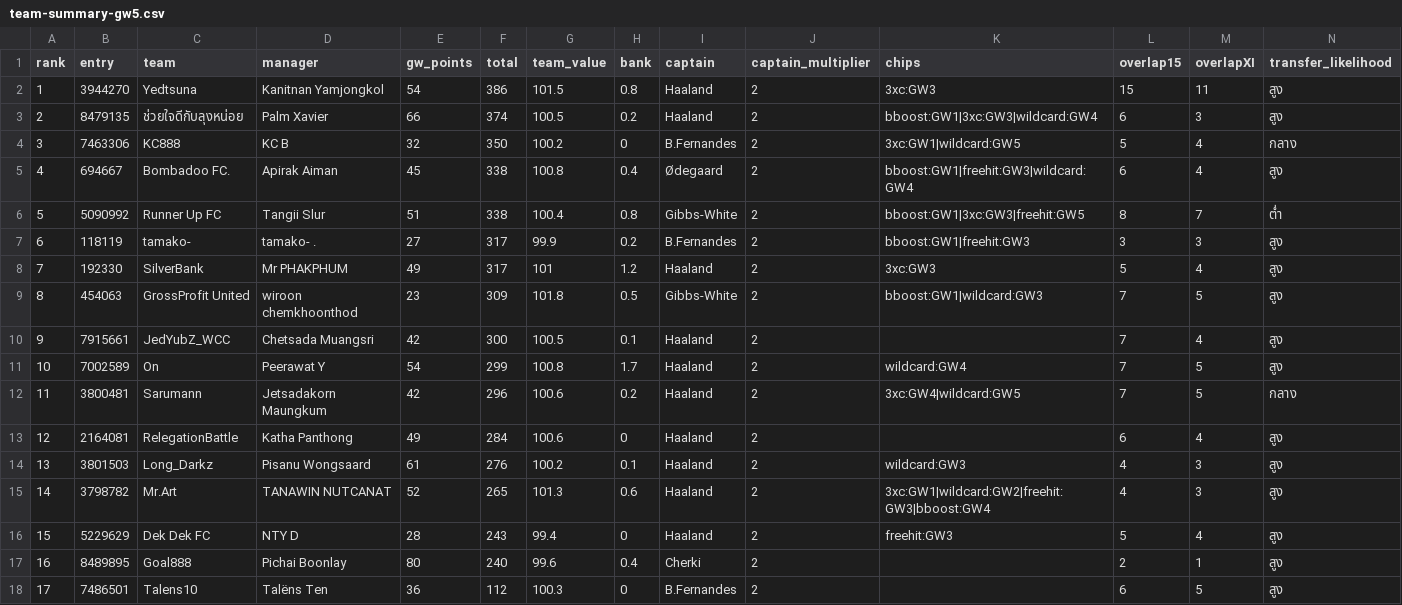
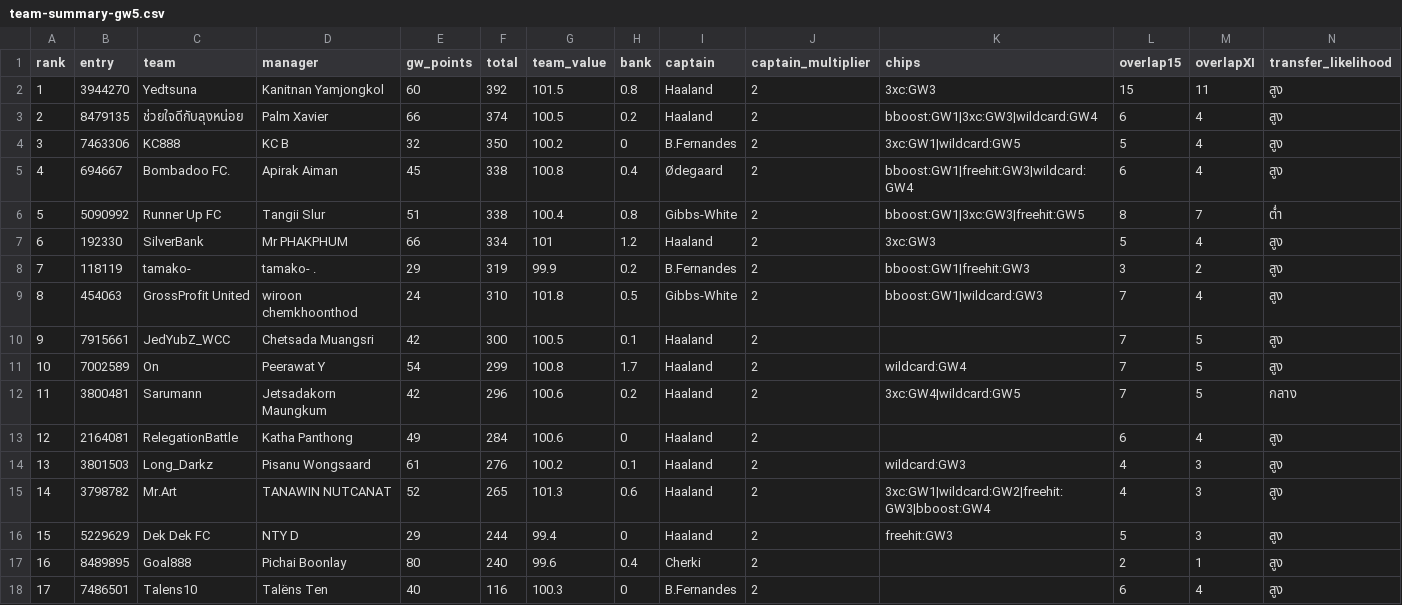
Before and after one commit to kanitnany-cloud/GPTxMe, a CSV file: mini-league/team-summary-gw5.csv, drawn as a sheet.

```diff
--- a/mini-league/team-summary-gw5.csv
+++ b/mini-league/team-summary-gw5.csv
@@ -1,11 +1,11 @@
 rank,entry,team,manager,gw_points,total,team_value,bank,captain,captain_multiplier,chips,overlap15,overlapXI,transfer_likelihood
-1,3944270,Yedtsuna,Kanitnan Yamjongkol,54,386,101.5,0.8,Haaland,2,3xc:GW3,15,11,สูง
-2,8479135,ช่วยใจดีกับลุงหน่อย,Palm Xavier,66,374,100.5,0.2,Haaland,2,bboost:GW1|3xc:GW3|wildcard:GW4,6,3,สูง
-3,7463306,KC888,KC B,32,350,100.2,0,B.Fernandes,2,3xc:GW1|wildcard:GW5,5,4,กลาง
+1,3944270,Yedtsuna,Kanitnan Yamjongkol,60,392,101.5,0.8,Haaland,2,3xc:GW3,15,11,สูง
+2,8479135,ช่วยใจดีกับลุงหน่อย,Palm Xavier,66,374,100.5,0.2,Haaland,2,bboost:GW1|3xc:GW3|wildcard:GW4,6,4,สูง
+3,7463306,KC888,KC B,32,350,100.2,0,B.Fernandes,2,3xc:GW1|wildcard:GW5,5,4,สูง
 4,694667,Bombadoo FC.,Apirak Aiman,45,338,100.8,0.4,Ødegaard,2,bboost:GW1|freehit:GW3|wildcard:GW4,6,4,สูง
 5,5090992,Runner Up FC,Tangii Slur,51,338,100.4,0.8,Gibbs-White,2,bboost:GW1|3xc:GW3|freehit:GW5,8,7,ต่ำ
-6,118119,tamako-,tamako- .,27,317,99.9,0.2,B.Fernandes,2,bboost:GW1|freehit:GW3,3,3,สูง
-7,192330,SilverBank,Mr PHAKPHUM,49,317,101,1.2,Haaland,2,3xc:GW3,5,4,สูง
-8,454063,GrossProfit United,wiroon chemkhoonthod,23,309,101.8,0.5,Gibbs-White,2,bboost:GW1|wildcard:GW3,7,5,สูง
-9,7915661,JedYubZ_WCC,Chetsada Muangsri,42,300,100.5,0.1,Haaland,2,,7,4,สูง
+6,192330,SilverBank,Mr PHAKPHUM,66,334,101,1.2,Haaland,2,3xc:GW3,5,4,สูง
+7,118119,tamako-,tamako- .,29,319,99.9,0.2,B.Fernandes,2,bboost:GW1|freehit:GW3,3,2,สูง
+8,454063,GrossProfit United,wiroon chemkhoonthod,24,310,101.8,0.5,Gibbs-White,2,bboost:GW1|wildcard:GW3,7,4,สูง
+9,7915661,JedYubZ_WCC,Chetsada Muangsri,42,300,100.5,0.1,Haaland,2,,7,5,สูง
 10,7002589,On,Peerawat Y,54,299,100.8,1.7,Haaland,2,wildcard:GW4,7,5,สูง
@@ -15,4 +15,4 @@ rank,entry,team,manager,gw_points,total,team_value,bank,captain,captain_multipli
 14,3798782,Mr.Art,TANAWIN NUTCANAT,52,265,101.3,0.6,Haaland,2,3xc:GW1|wildcard:GW2|freehit:GW3|bboost:GW4,4,3,สูง
-15,5229629,Dek Dek FC,NTY D,28,243,99.4,0,Haaland,2,freehit:GW3,5,4,สูง
+15,5229629,Dek Dek FC,NTY D,29,244,99.4,0,Haaland,2,freehit:GW3,5,3,สูง
 16,8489895,Goal888,Pichai Boonlay,80,240,99.6,0.4,Cherki,2,,2,1,สูง
-17,7486501,Talens10,Talëns Ten,36,112,100.3,0,B.Fernandes,2,,6,5,สูง
+17,7486501,Talens10,Talëns Ten,40,116,100.3,0,B.Fernandes,2,,6,4,สูง
```
Also changed, not shown: mini-league/player-template-gw5.csv, 3 other files.
